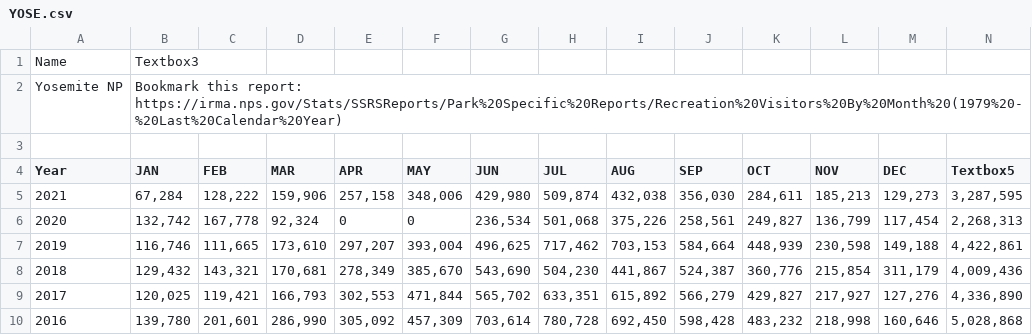
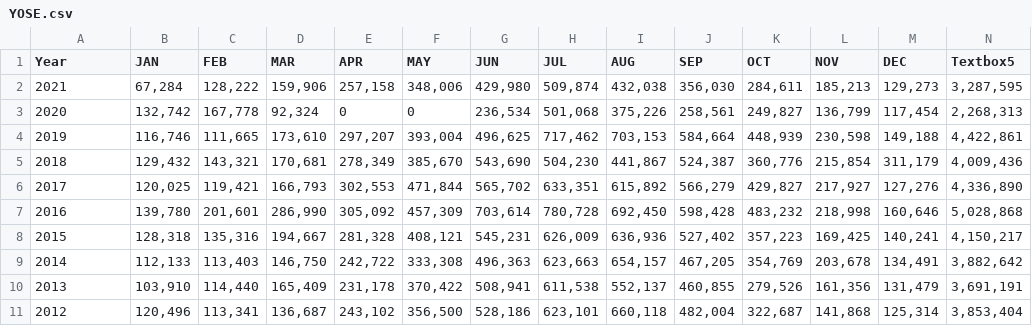
Before and after one commit to mqdhilla/COGS108_Repo, a CSV file: YOSE.csv, drawn as a sheet; only a part is shown; the shorter side is filled out with more unchanged rows; the diff names each change by its address in the sheet, - before the commit and + after, or states it on an @@ line.

Commit message:
Update YOSE.csv

```diff
--- a/YOSE.csv
+++ b/YOSE.csv
-row 1: Name | Textbox3
-row 2: Yosemite NP | Bookmark this report: https://irma.nps.gov/Stats/SSRSReports/Park%20Specific%20Reports/Recreation%20Visitors%20By%20Month%20(1979%20-%20Last%20Calendar%20Year)
-row 3: (empty)
```
